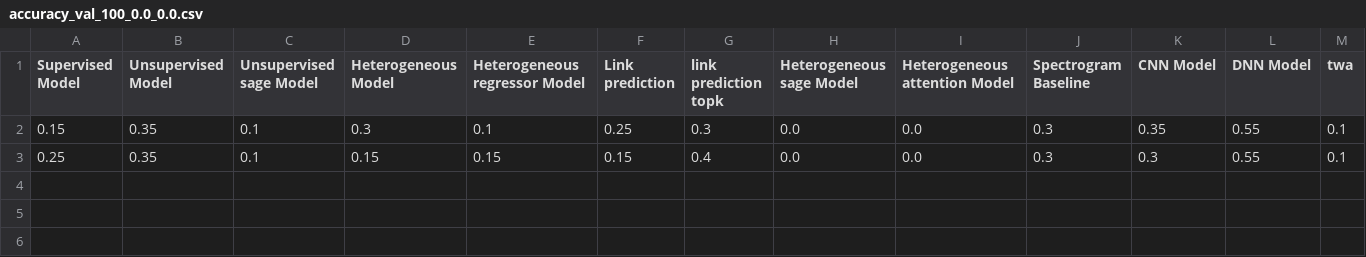
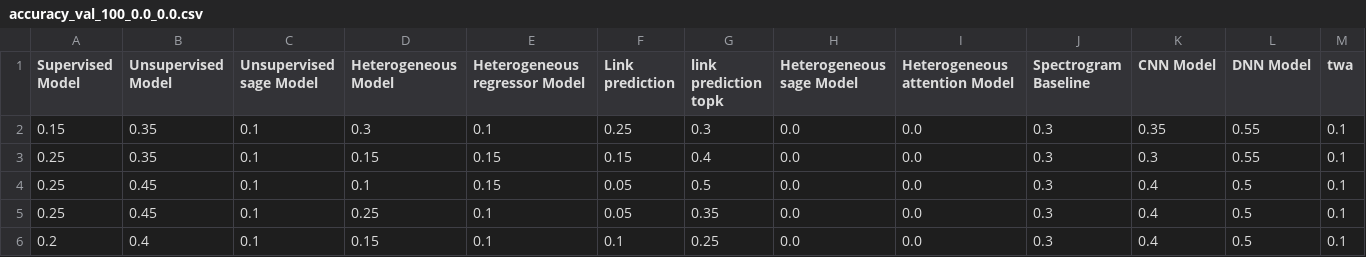
Before and after one commit to terrencetao/Acoustic_Linguistic_GNN, a CSV file: accuracy/google_command/accuracy_val_100_0.0_0.0.csv, drawn as a sheet; only a part is shown; rows hold the shown columns only; the diff names each change by its address in the sheet, - before the commit and + after, or states it on an @@ line.

```diff
--- a/accuracy/google_command/accuracy_val_100_0.0_0.0.csv
+++ b/accuracy/google_command/accuracy_val_100_0.0_0.0.csv
+row 4: 0.25 | 0.45 | 0.1 | 0.1 | 0.15 | 0.05 | 0.5 | 0.0 | 0.0 | 0.3 | 0.4 | 0.5 | 0.1
+row 5: 0.25 | 0.45 | 0.1 | 0.25 | 0.1 | 0.05 | 0.35 | 0.0 | 0.0 | 0.3 | 0.4 | 0.5 | 0.1
+row 6: 0.2 | 0.4 | 0.1 | 0.15 | 0.1 | 0.1 | 0.25 | 0.0 | 0.0 | 0.3 | 0.4 | 0.5 | 0.1
```
Also changed, not shown: accuracy/google_command/accuracy_100_0.0_0.0.csv, 3 other files.
